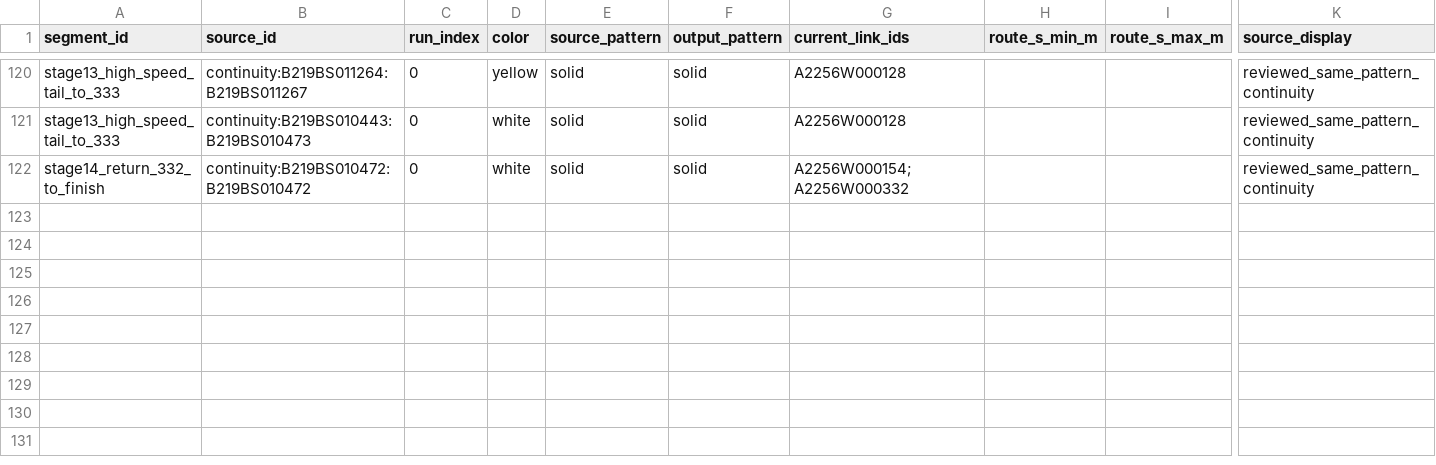
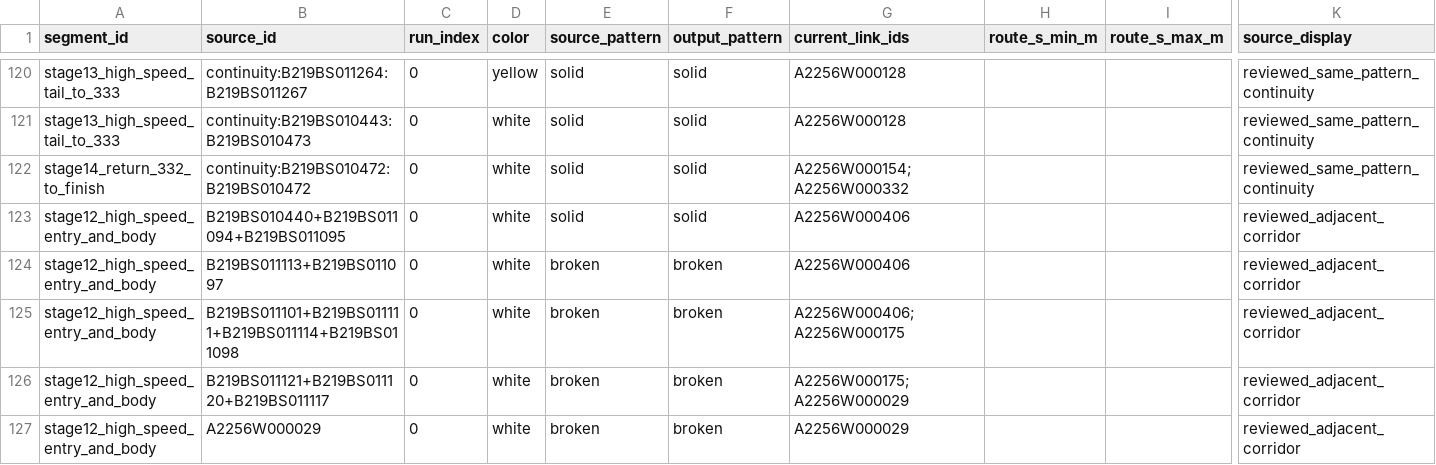
Before and after one commit to INHA-AIM/2026-ASMC, a CSV file: src/asmc_hd_map/reports/kcity2025_route_curation_20260917/selected_markings.csv, drawn as a sheet; only a part is shown, gaps mark what is left out; rows hold the shown columns only; the diff names each change by its address in the sheet, - before the commit and + after, or states it on an @@ line.

Commit message:
feat(hd-map): add reviewed A029 A175 A406 corridor and physical-paint web overlay

```diff
--- a/src/asmc_hd_map/reports/kcity2025_route_curation_20260917/selected_markings.csv
+++ b/src/asmc_hd_map/reports/kcity2025_route_curation_20260917/selected_markings.csv
+row 123: stage12_high_speed_entry_and_body | B219BS010440+B219BS011094+B219BS011095 | 0 | white | solid | solid | A2256W000406 |  |  | reviewed_adjacent_corridor
+row 124: stage12_high_speed_entry_and_body | B219BS011113+B219BS011097 | 0 | white | broken | broken | A2256W000406 |  |  | reviewed_adjacent_corridor
+row 125: stage12_high_speed_entry_and_body | B219BS011101+B219BS011111+B219BS011114+B219BS011098 | 0 | white | broken | broken | A2256W000406;A2256W000175 |  |  | reviewed_adjacent_corridor
+row 126: stage12_high_speed_entry_and_body | B219BS011121+B219BS011120+B219BS011117 | 0 | white | broken | broken | A2256W000175;A2256W000029 |  |  | reviewed_adjacent_corridor
+row 127: stage12_high_speed_entry_and_body | A2256W000029 | 0 | white | broken | broken | A2256W000029 |  |  | reviewed_adjacent_corridor
```
Also changed, not shown: 33 other files.
